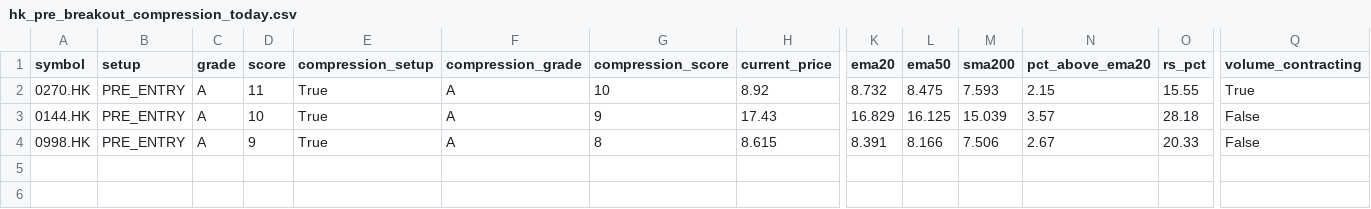
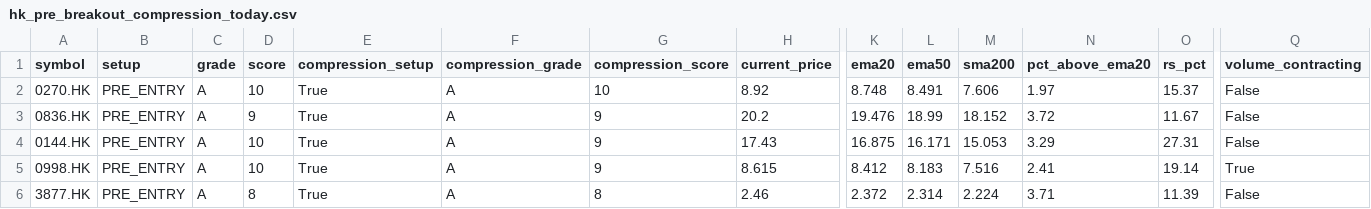
Before and after one commit to fwd5t2g5cw-ops/-daily-market-scanner, a CSV file: latest/hk/hk_pre_breakout_compression_today.csv, drawn as a sheet; only a part is shown, gaps mark what is left out; addresses are those after the commit; rows hold the shown columns only; the diff names each change by its address in the sheet, - before the commit and + after, or states it on an @@ line.

```diff
--- a/latest/hk/hk_pre_breakout_compression_today.csv
+++ b/latest/hk/hk_pre_breakout_compression_today.csv
-D2 (score): 11
+D2 (score): 10
-K2 (ema20): 8.732
+K2 (ema20): 8.748
-L2 (ema50): 8.475
+L2 (ema50): 8.491
-M2 (sma200): 7.593
+M2 (sma200): 7.606
-N2 (pct_above_ema20): 2.15
+N2 (pct_above_ema20): 1.97
-O2 (rs_pct): 15.55
+O2 (rs_pct): 15.37
-Q2 (volume_contracting): True
+Q2 (volume_contracting): False
+row 3: 0836.HK | PRE_ENTRY | A | 9 | True | A | 9 | 20.2 | 19.476 | 18.99 | 18.152 | 3.72 | 11.67 | False
-K4 (ema20): 16.829
+K4 (ema20): 16.875
-L4 (ema50): 16.125
+L4 (ema50): 16.171
-M4 (sma200): 15.039
+M4 (sma200): 15.053
-N4 (pct_above_ema20): 3.57
+N4 (pct_above_ema20): 3.29
-O4 (rs_pct): 28.18
+O4 (rs_pct): 27.31
-D5 (score): 9
+D5 (score): 10
-G5 (compression_score): 8
+G5 (compression_score): 9
-K5 (ema20): 8.391
+K5 (ema20): 8.412
-L5 (ema50): 8.166
+L5 (ema50): 8.183
-M5 (sma200): 7.506
+M5 (sma200): 7.516
-N5 (pct_above_ema20): 2.67
+N5 (pct_above_ema20): 2.41
-O5 (rs_pct): 20.33
+O5 (rs_pct): 19.14
-Q5 (volume_contracting): False
+Q5 (volume_contracting): True
+row 6: 3877.HK | PRE_ENTRY | A | 8 | True | A | 8 | 2.46 | 2.372 | 2.314 | 2.224 | 3.71 | 11.39 | False
```
Also changed, not shown: latest/hk/hk_double_reclaim_ready_now.csv, latest/hk/hk_double_reclaim_today.csv, 5 other files.
